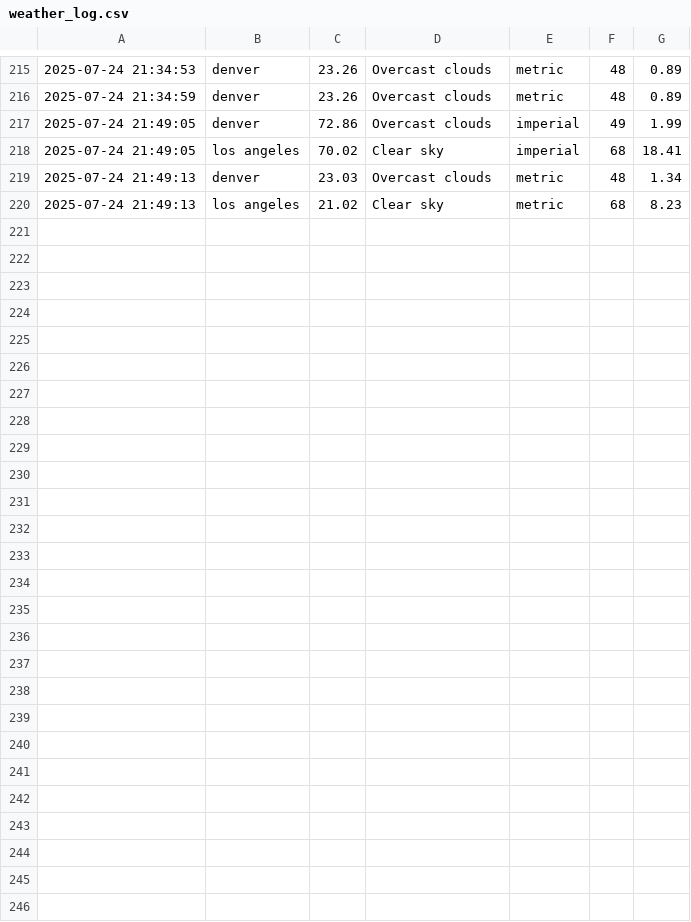
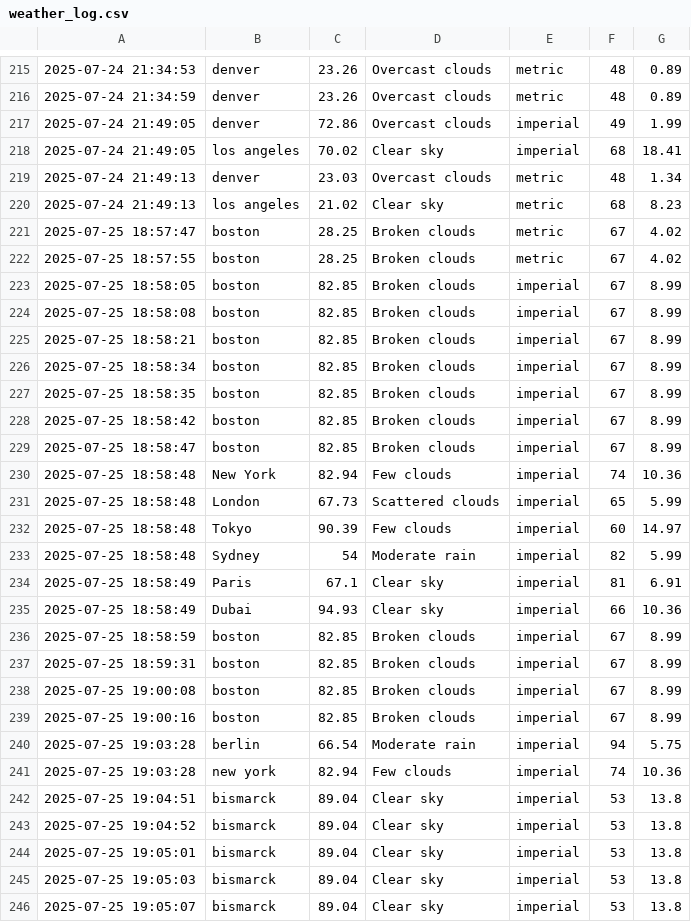
Before and after one commit to khlokov200/Capstone-Project, a CSV file: data/weather_log.csv, drawn as a sheet; only a part is shown, gaps mark what is left out; the diff names each change by its address in the sheet, - before the commit and + after, or states it on an @@ line.

```diff
--- a/data/weather_log.csv
+++ b/data/weather_log.csv
+row 221: 2025-07-25 18:57:47 | boston | 28.25 | Broken clouds | metric | 67 | 4.02
+row 222: 2025-07-25 18:57:55 | boston | 28.25 | Broken clouds | metric | 67 | 4.02
+row 223: 2025-07-25 18:58:05 | boston | 82.85 | Broken clouds | imperial | 67 | 8.99
+row 224: 2025-07-25 18:58:08 | boston | 82.85 | Broken clouds | imperial | 67 | 8.99
+row 225: 2025-07-25 18:58:21 | boston | 82.85 | Broken clouds | imperial | 67 | 8.99
+row 226: 2025-07-25 18:58:34 | boston | 82.85 | Broken clouds | imperial | 67 | 8.99
+row 227: 2025-07-25 18:58:35 | boston | 82.85 | Broken clouds | imperial | 67 | 8.99
+row 228: 2025-07-25 18:58:42 | boston | 82.85 | Broken clouds | imperial | 67 | 8.99
+row 229: 2025-07-25 18:58:47 | boston | 82.85 | Broken clouds | imperial | 67 | 8.99
+row 230: 2025-07-25 18:58:48 | New York | 82.94 | Few clouds | imperial | 74 | 10.36
+row 231: 2025-07-25 18:58:48 | London | 67.73 | Scattered clouds | imperial | 65 | 5.99
+row 232: 2025-07-25 18:58:48 | Tokyo | 90.39 | Few clouds | imperial | 60 | 14.97
+row 233: 2025-07-25 18:58:48 | Sydney | 54 | Moderate rain | imperial | 82 | 5.99
+row 234: 2025-07-25 18:58:49 | Paris | 67.1 | Clear sky | imperial | 81 | 6.91
+row 235: 2025-07-25 18:58:49 | Dubai | 94.93 | Clear sky | imperial | 66 | 10.36
+row 236: 2025-07-25 18:58:59 | boston | 82.85 | Broken clouds | imperial | 67 | 8.99
+row 237: 2025-07-25 18:59:31 | boston | 82.85 | Broken clouds | imperial | 67 | 8.99
+row 238: 2025-07-25 19:00:08 | boston | 82.85 | Broken clouds | imperial | 67 | 8.99
+row 239: 2025-07-25 19:00:16 | boston | 82.85 | Broken clouds | imperial | 67 | 8.99
+row 240: 2025-07-25 19:03:28 | berlin | 66.54 | Moderate rain | imperial | 94 | 5.75
+row 241: 2025-07-25 19:03:28 | new york | 82.94 | Few clouds | imperial | 74 | 10.36
+row 242: 2025-07-25 19:04:51 | bismarck | 89.04 | Clear sky | imperial | 53 | 13.8
+row 243: 2025-07-25 19:04:52 | bismarck | 89.04 | Clear sky | imperial | 53 | 13.8
+row 244: 2025-07-25 19:05:01 | bismarck | 89.04 | Clear sky | imperial | 53 | 13.8
+row 245: 2025-07-25 19:05:03 | bismarck | 89.04 | Clear sky | imperial | 53 | 13.8
+row 246: 2025-07-25 19:05:07 | bismarck | 89.04 | Clear sky | imperial | 53 | 13.8
```
Also changed, not shown: 21 other files.
